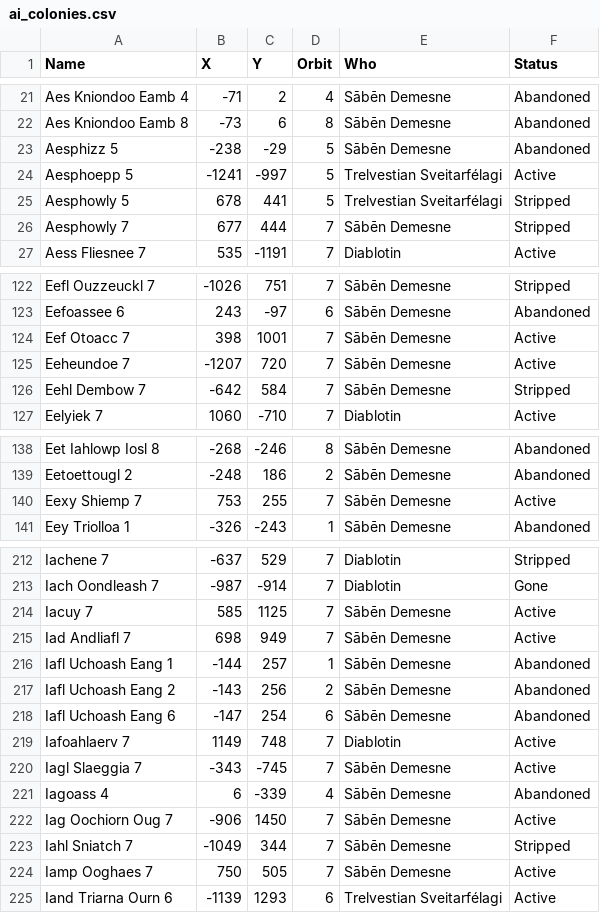
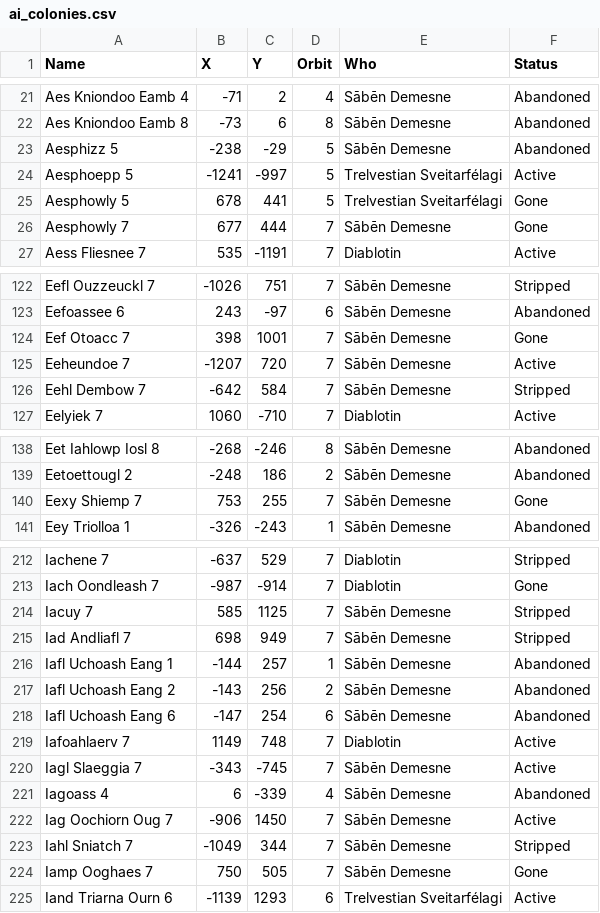
Before and after one commit to GrayElf/Lacuna, a CSV file: data/ai_colonies.csv, drawn as a sheet; only a part is shown, gaps mark what is left out; the diff covers the shown part only.

Commit message:
Saben updates

```diff
--- a/data/ai_colonies.csv
+++ b/data/ai_colonies.csv
@@ -24,4 +24,4 @@
 "Aesphoepp 5"	-1241	-997	5	"Trelvestian Sveitarfélagi"	"Active"
-"Aesphowly 5"	678	441	5	"Trelvestian Sveitarfélagi"	"Stripped"
-"Aesphowly 7"	677	444	7	"Sābēn Demesne"	"Stripped"
+"Aesphowly 5"	678	441	5	"Trelvestian Sveitarfélagi"	"Gone"
+"Aesphowly 7"	677	444	7	"Sābēn Demesne"	"Gone"
 "Aess Fliesnee 7"	535	-1191	7	"Diablotin"	"Active"
@@ -123,3 +123,3 @@
 "Eefoassee 6"	243	-97	6	"Sābēn Demesne"	"Abandoned"
-"Eef Otoacc 7"	398	1001	7	"Sābēn Demesne"	"Active"
+"Eef Otoacc 7"	398	1001	7	"Sābēn Demesne"	"Gone"
 "Eeheundoe 7"	-1207	720	7	"Sābēn Demesne"	"Active"
@@ -139,3 +139,3 @@
 "Eetoettougl 2"	-248	186	2	"Sābēn Demesne"	"Abandoned"
-"Eexy Shiemp 7"	753	255	7	"Sābēn Demesne"	"Active"
+"Eexy Shiemp 7"	753	255	7	"Sābēn Demesne"	"Gone"
 "Eey Triolloa 1"	-326	-243	1	"Sābēn Demesne"	"Abandoned"
@@ -213,4 +213,4 @@
 "Iach Oondleash 7"	-987	-914	7	"Diablotin"	"Gone"
-"Iacuy 7"	585	1125	7	"Sābēn Demesne"	"Active"
-"Iad Andliafl 7"	698	949	7	"Sābēn Demesne"	"Active"
+"Iacuy 7"	585	1125	7	"Sābēn Demesne"	"Stripped"
+"Iad Andliafl 7"	698	949	7	"Sābēn Demesne"	"Stripped"
 "Iafl Uchoash Eang 1"	-144	257	1	"Sābēn Demesne"	"Abandoned"
@@ -223,3 +223,3 @@
 "Iahl Sniatch 7"	-1049	344	7	"Sābēn Demesne"	"Stripped"
-"Iamp Ooghaes 7"	750	505	7	"Sābēn Demesne"	"Active"
+"Iamp Ooghaes 7"	750	505	7	"Sābēn Demesne"	"Gone"
 "Iand Triarna Ourn 6"	-1139	1293	6	"Trelvestian Sveitarfélagi"	"Active"
```
Also changed, not shown: 2 edited cells elsewhere in this file.
